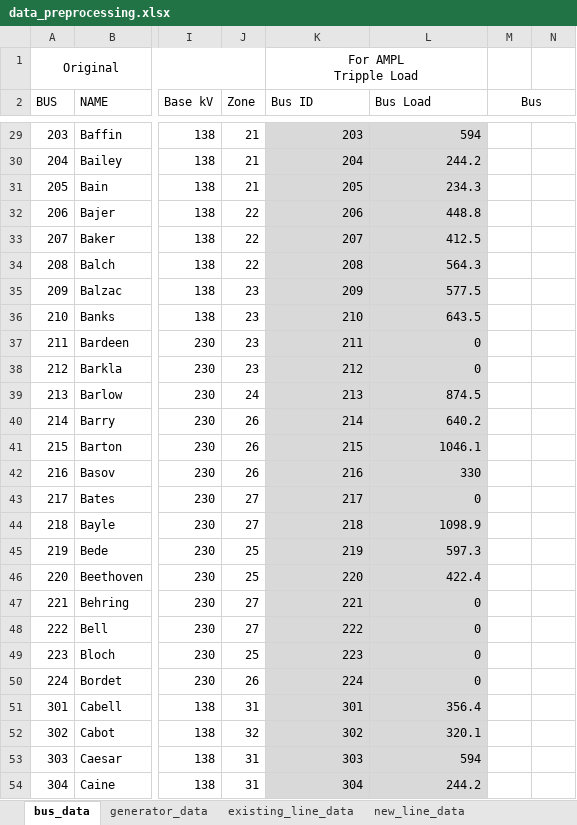
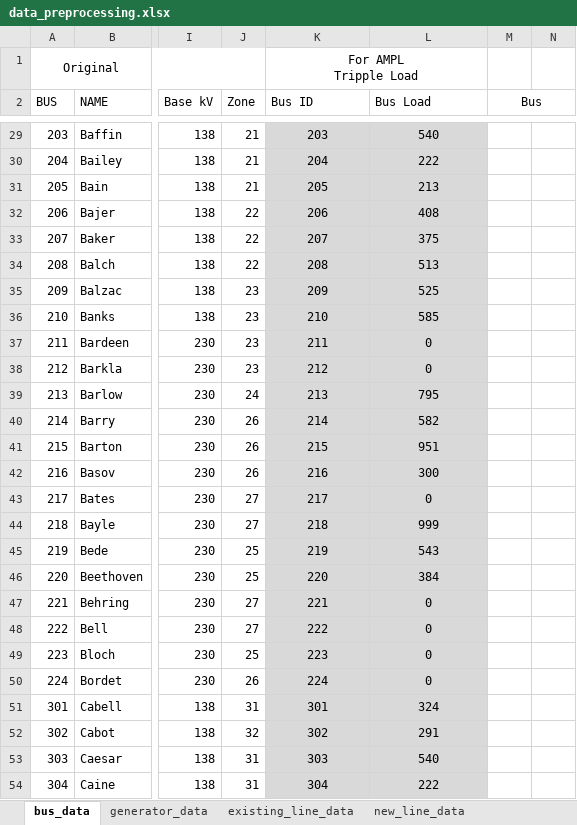
Before and after one commit to jgrasselASU/EEE577_Group8_Project, an Excel workbook: data_preprocessing.xlsx, sheet bus_data, drawn as a sheet; only a part is shown, gaps mark what is left out; values as stored, in another font and other column widths than the file's, no borders; the diff covers the shown part only; the diff names each change by its address in the sheet, - before the commit and + after, or states it on an @@ line.

Commit message:
base load and two parallel lines

```diff
--- a/data_preprocessing.xlsx (sheet bus_data)
+++ b/data_preprocessing.xlsx (sheet bus_data)
-K29:L54 alignment: right
+K29:L54 alignment: center
-L29 (Bus Load): 594
+L29 (Bus Load): 540
-L30 (Bus Load): 244.2
+L30 (Bus Load): 222
-L31 (Bus Load): 234.3
+L31 (Bus Load): 213
-L32 (Bus Load): 448.8
+L32 (Bus Load): 408
-L33 (Bus Load): 412.5
+L33 (Bus Load): 375
-L34 (Bus Load): 564.3
+L34 (Bus Load): 513
-L35 (Bus Load): 577.5
+L35 (Bus Load): 525
-L36 (Bus Load): 643.5
+L36 (Bus Load): 585
-L39 (Bus Load): 874.5
+L39 (Bus Load): 795
-L40 (Bus Load): 640.2
+L40 (Bus Load): 582
-L41 (Bus Load): 1046.1
+L41 (Bus Load): 951
-L42 (Bus Load): 330
+L42 (Bus Load): 300
-L44 (Bus Load): 1098.9
+L44 (Bus Load): 999
-L45 (Bus Load): 597.3
+L45 (Bus Load): 543
-L46 (Bus Load): 422.4
+L46 (Bus Load): 384
-L51 (Bus Load): 356.4
+L51 (Bus Load): 324
-L52 (Bus Load): 320.1
+L52 (Bus Load): 291
-L53 (Bus Load): 594
+L53 (Bus Load): 540
-L54 (Bus Load): 244.2
+L54 (Bus Load): 222
```
Also changed, not shown: 32 edited cells and cell formats elsewhere in this sheet, other sheet tabs, formulas that keep their value, 5 other files.
